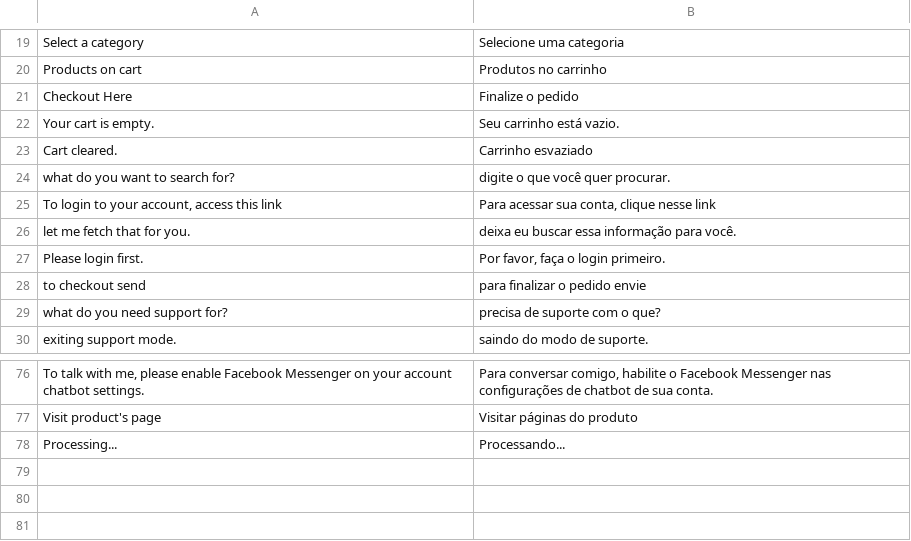
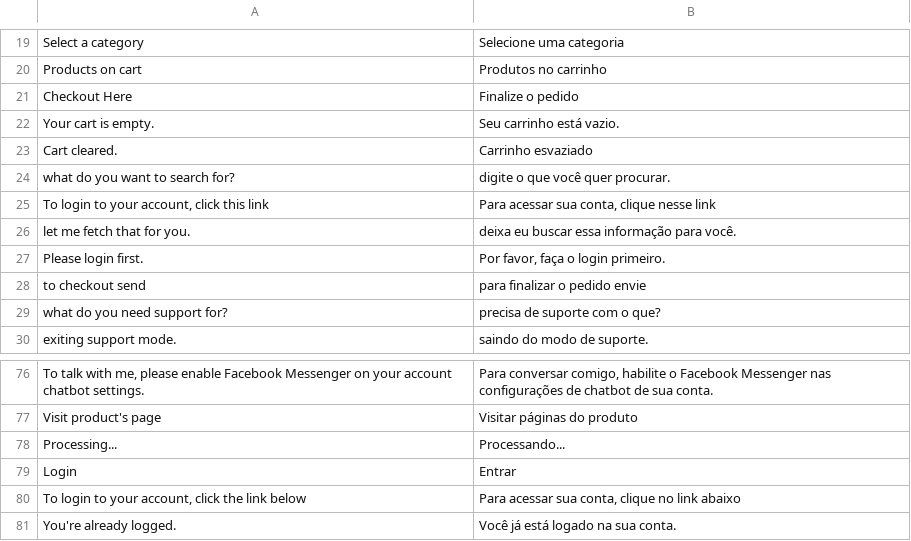
Before and after one commit to blopa/Magento-Chatbot, a CSV file: app/locale/pt_BR/Werules_Chatbot.csv, drawn as a sheet; only a part is shown, gaps mark what is left out.

```diff
--- a/app/locale/pt_BR/Werules_Chatbot.csv
+++ b/app/locale/pt_BR/Werules_Chatbot.csv
@@ -24,3 +24,3 @@
 "what do you want to search for?","digite o que você quer procurar."
-"To login to your account, access this link","Para acessar sua conta, clique nesse link"
+"To login to your account, click this link","Para acessar sua conta, clique nesse link"
 "let me fetch that for you.","deixa eu buscar essa informação para você."
@@ -78 +78,4 @@
 "Processing...","Processando..."
+"Login","Entrar"
+"To login to your account, click the link below","Para acessar sua conta, clique no link abaixo"
+"You're already logged.","Você já está logado na sua conta."
```
Also changed, not shown: 4 other files.
